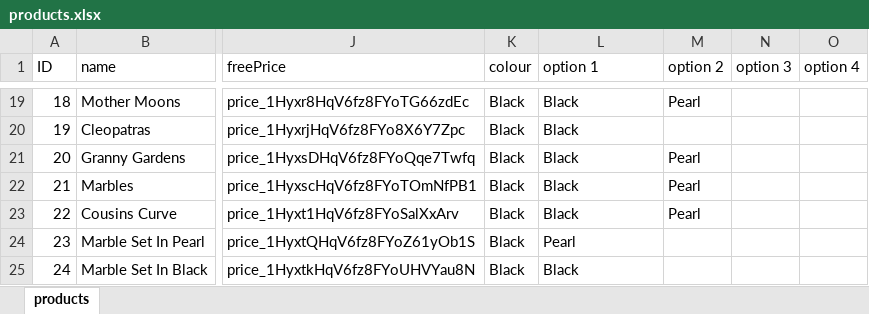
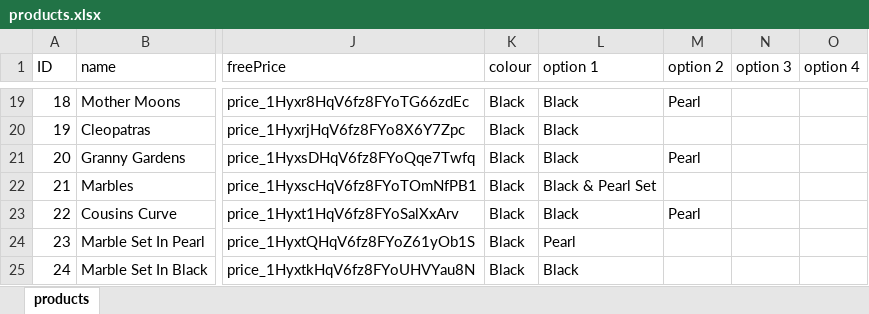
Before and after one commit to milanvn98/madebyb, an Excel workbook: admin/products.xlsx, sheet products, drawn as a sheet; only a part is shown, gaps mark what is left out; values as stored, in another font and other column widths than the file's, no borders; the diff names each change by its address in the sheet, - before the commit and + after, or states it on an @@ line.

```diff
--- a/admin/products.xlsx (sheet products)
+++ b/admin/products.xlsx (sheet products)
-L22 (option 1): Black
+L22 (option 1): Black & Pearl Set
-M22 (option 2): Pearl
+M22 (option 2): (empty)
```
Also changed, not shown: 5 other files.
